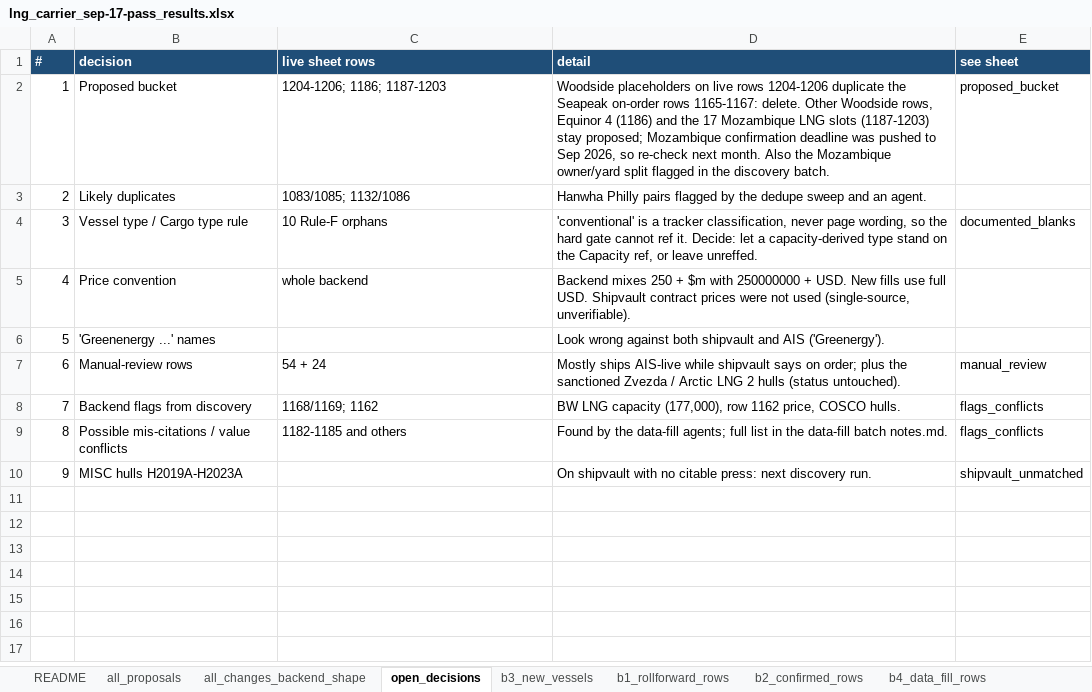
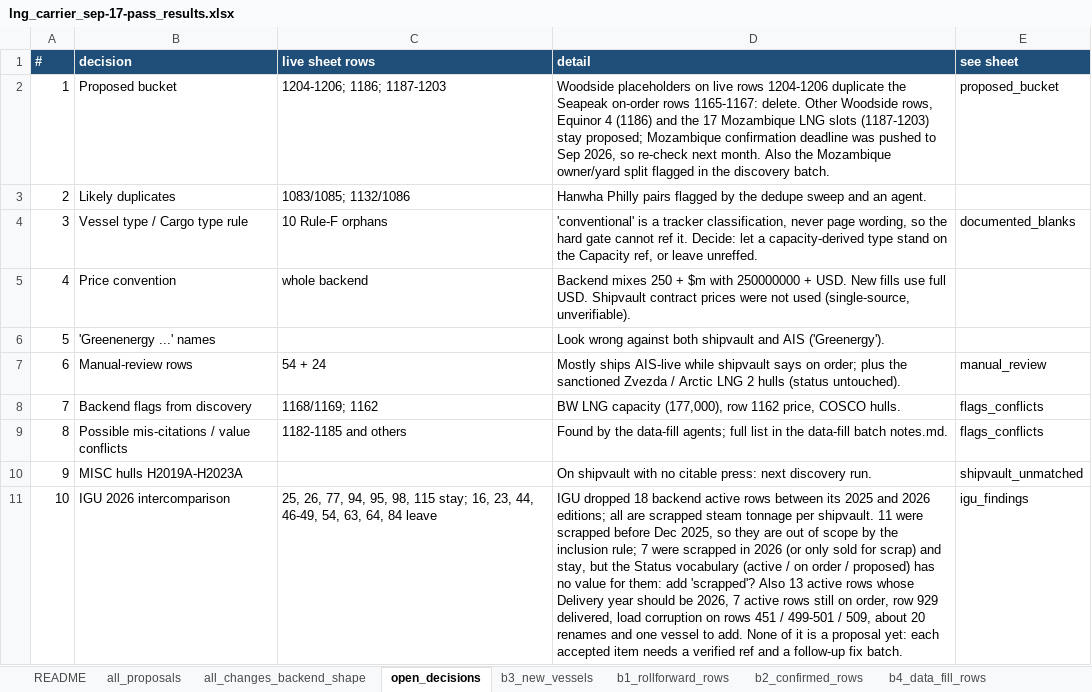
Before and after one commit to bairdlangenbrunner/lng-carriers-researcher, an Excel workbook: batches/2026-09-17_1017ET_sep-17-pass_combined/lng_carrier_sep-17-pass_results.xlsx, sheet open_decisions, drawn as a sheet; values as stored, in another font and other column widths than the file's, no borders; the diff names each change by its address in the sheet, - before the commit and + after, or states it on an @@ line.

Commit message:
sep-17-pass: igu world lng report 2026 intercomparison (ig rev 1) — extractor, imo-keyed reconcile, igu workbook mode, batch 7, worklist + combined workbook folded in

```diff
--- a/batches/2026-09-17_1017ET_sep-17-pass_combined/lng_carrier_sep-17-pass_results.xlsx (sheet open_decisions)
+++ b/batches/2026-09-17_1017ET_sep-17-pass_combined/lng_carrier_sep-17-pass_results.xlsx (sheet open_decisions)
+row 11: 10 | IGU 2026 intercomparison | 25, 26, 77, 94, 95, 98, 115 stay; 16, 23, 44, 46-49, 54, 63, 64, 84 leave | IGU dropped 18 backend active rows between its 2025 and 2026 editions; all are scrapped steam tonnage per shipvault. 11 were scrapped before Dec 2025, so they are out of scope by the inclusion rule; 7 were scrapped in 2026 (or only sold for scrap) and stay, but the Status vocabulary (active / on order / proposed) has no value for them: add 'scrapped'? Also 13 active rows whose Delivery year should be 2026, 7 active rows still on order, row 929 delivered, load corruption on rows 451 / 499-501 / 509, about 20 renames and one vessel to add. None of it is a proposal yet: each accepted item needs a verified ref and a follow-up fix batch. | igu_findings
```
Also changed, not shown: sheet README, other sheet tabs, 25 other files.
